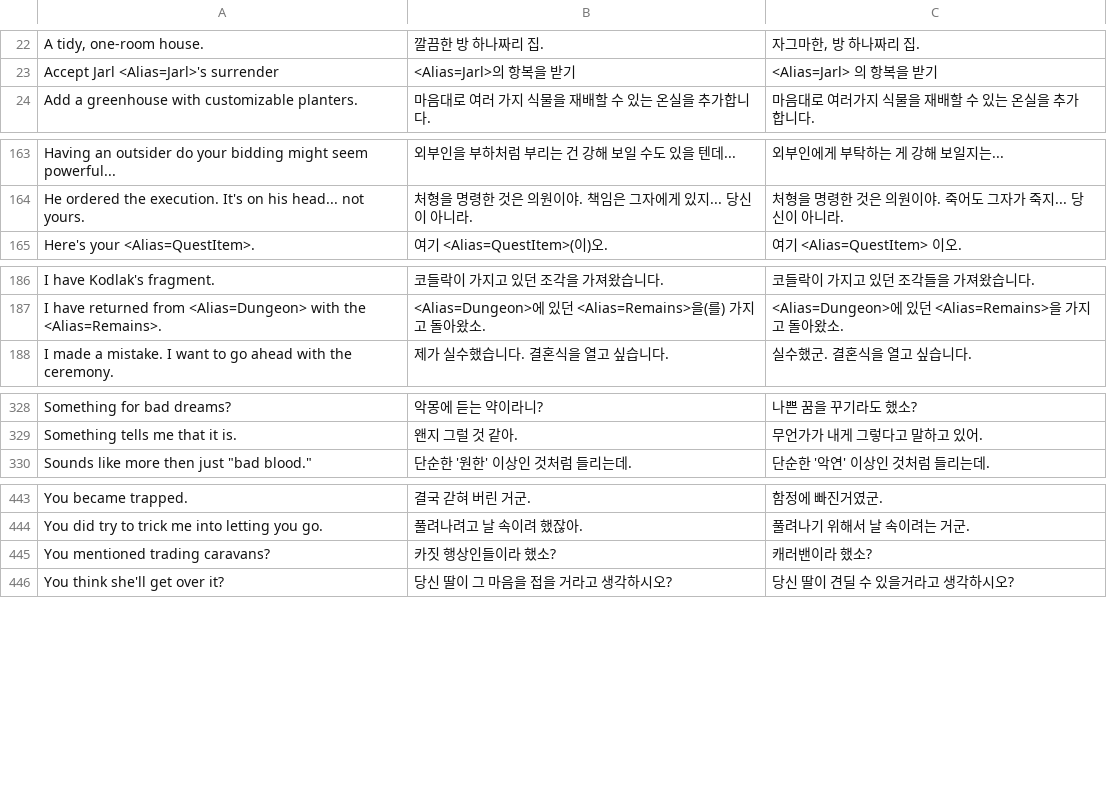
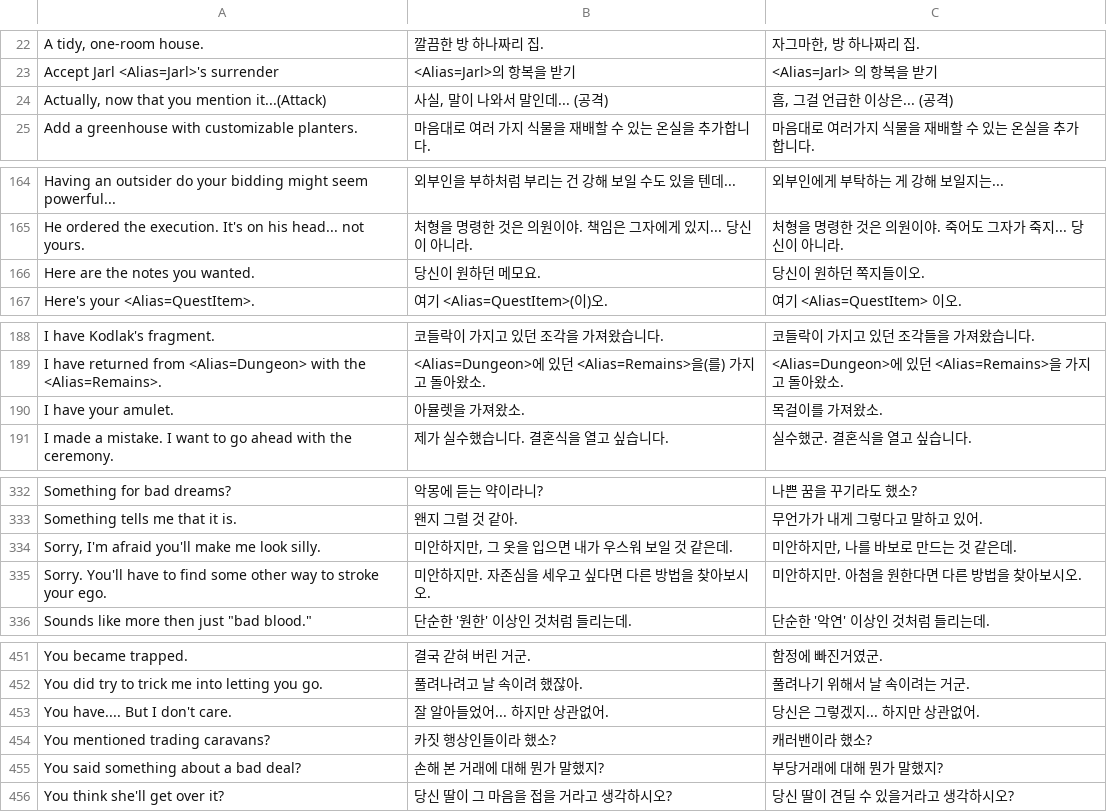
Before and after one commit to servaltullius/Skyrim_Translator_v6, a TSV file: src/XTranslatorAi.App/Assets/TmSeeds/skyrim-tes-franchise-tm-v6-changes-from-v5.tsv, drawn as a sheet; only a part is shown, gaps mark what is left out; the diff covers the shown part only; the diff names each change by its address in the sheet, - before the commit and + after, or states it on an @@ line.

```diff
--- a/src/XTranslatorAi.App/Assets/TmSeeds/skyrim-tes-franchise-tm-v6-changes-from-v5.tsv
+++ b/src/XTranslatorAi.App/Assets/TmSeeds/skyrim-tes-franchise-tm-v6-changes-from-v5.tsv
+row 24: Actually, now that you mention it...(Attack) | 사실, 말이 나와서 말인데... (공격) | 흠, 그걸 언급한 이상은... (공격)
+row 166: Here are the notes you wanted. | 당신이 원하던 메모요. | 당신이 원하던 쪽지들이오.
+row 190: I have your amulet. | 아뮬렛을 가져왔소. | 목걸이를 가져왔소.
+row 334: Sorry, I'm afraid you'll make me look silly. | 미안하지만, 그 옷을 입으면 내가 우스워 보일 것 같은데. | 미안하지만, 나를 바보로 만드는 것 같은데.
+row 335: Sorry. You'll have to find some other way to stroke your ego. | 미안하지만. 자존심을 세우고 싶다면 다른 방법을 찾아보시오. | 미안하지만. 아첨을 원한다면 다른 방법을 찾아보시오.
+row 453: You have.... But I don't care. | 잘 알아들었어... 하지만 상관없어. | 당신은 그렇겠지... 하지만 상관없어.
+row 455: You said something about a bad deal? | 손해 본 거래에 대해 뭔가 말했지? | 부당거래에 대해 뭔가 말했지?
```
Also changed, not shown: 4 added rows and 1 removed row elsewhere in this file, src/XTranslatorAi.App/Assets/TmSeeds/skyrim-tes-franchise-tm-v6-changes-from-v1.tsv, src/XTranslatorAi.App/Assets/TmSeeds/skyrim-tes-franchise-tm-v6-changes-from-v2.tsv, 15 other files.
